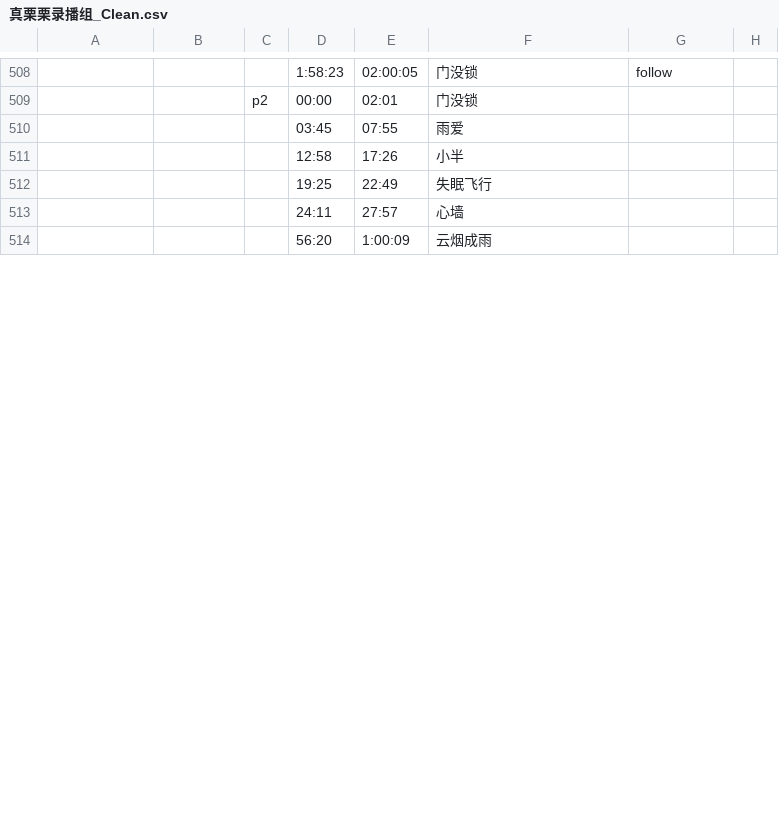
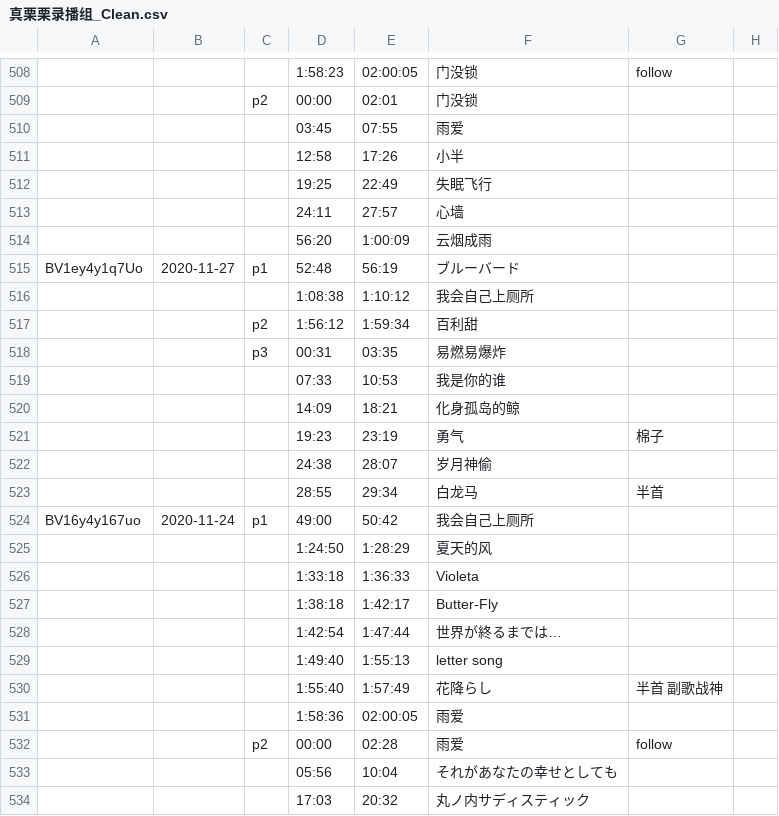
Before and after one commit to z854020425/Makuri, a CSV file: assets/csvs/真栗栗录播组_Clean.csv, drawn as a sheet; only a part is shown, gaps mark what is left out; the diff covers the shown part only; the diff names each change by its address in the sheet, - before the commit and + after, or states it on an @@ line.

Commit message:
Add files via upload

```diff
--- a/assets/csvs/真栗栗录播组_Clean.csv
+++ b/assets/csvs/真栗栗录播组_Clean.csv
+row 515: BV1ey4y1q7Uo | 2020-11-27 | p1 | 52:48 | 56:19 | ブルーバード
+row 516:  |  |  | 1:08:38 | 1:10:12 | 我会自己上厕所
+row 517:  |  | p2 | 1:56:12 | 1:59:34 | 百利甜
+row 518:  |  | p3 | 00:31 | 03:35 | 易燃易爆炸
+row 519:  |  |  | 07:33 | 10:53 | 我是你的谁
+row 520:  |  |  | 14:09 | 18:21 | 化身孤岛的鲸
+row 521:  |  |  | 19:23 | 23:19 | 勇气 | 棉子
+row 522:  |  |  | 24:38 | 28:07 | 岁月神偷
+row 523:  |  |  | 28:55 | 29:34 | 白龙马 | 半首
+row 524: BV16y4y167uo | 2020-11-24 | p1 | 49:00 | 50:42 | 我会自己上厕所
+row 525:  |  |  | 1:24:50 | 1:28:29 | 夏天的风
+row 526:  |  |  | 1:33:18 | 1:36:33 | Violeta
+row 527:  |  |  | 1:38:18 | 1:42:17 | Butter-Fly
+row 528:  |  |  | 1:42:54 | 1:47:44 | 世界が終るまでは…
+row 529:  |  |  | 1:49:40 | 1:55:13 | letter song
+row 530:  |  |  | 1:55:40 | 1:57:49 | 花降らし | 半首 副歌战神
+row 531:  |  |  | 1:58:36 | 02:00:05 | 雨爱
+row 532:  |  | p2 | 00:00 | 02:28 | 雨爱 | follow
+row 533:  |  |  | 05:56 | 10:04 | それがあなたの幸せとしても
+row 534:  |  |  | 17:03 | 20:32 | 丸ノ内サディスティック
```
Also changed, not shown: 80 added rows, 2 removed rows and 1 edited cell elsewhere in this file.
